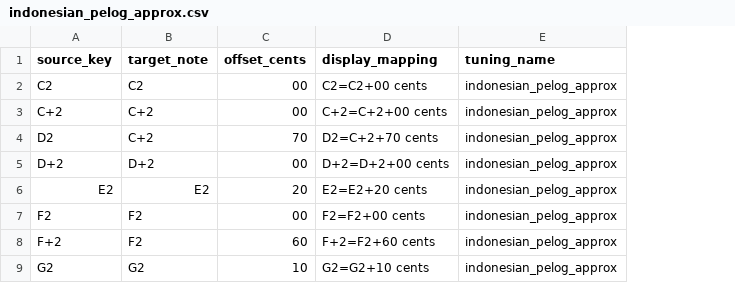
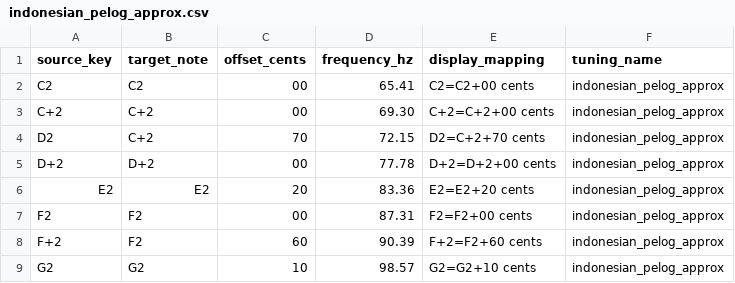
Before and after one commit to tymcode/ensoniq-pitch-tables, a CSV file: csv/indonesian_pelog_approx.csv, drawn as a sheet; only a part is shown; the diff names each change by its address in the sheet, - before the commit and + after, or states it on an @@ line.

```diff
--- a/csv/indonesian_pelog_approx.csv
+++ b/csv/indonesian_pelog_approx.csv
+column D (frequency_hz), rows 2-9: 65.41 | 69.30 | 72.15 | 77.78 | 83.36 | 87.31 | 90.39 | 98.57
```
Also changed, not shown: csv/12tet_reference.csv, csv/arabic_24tet_quartertone_grid.csv, 23 other files.
